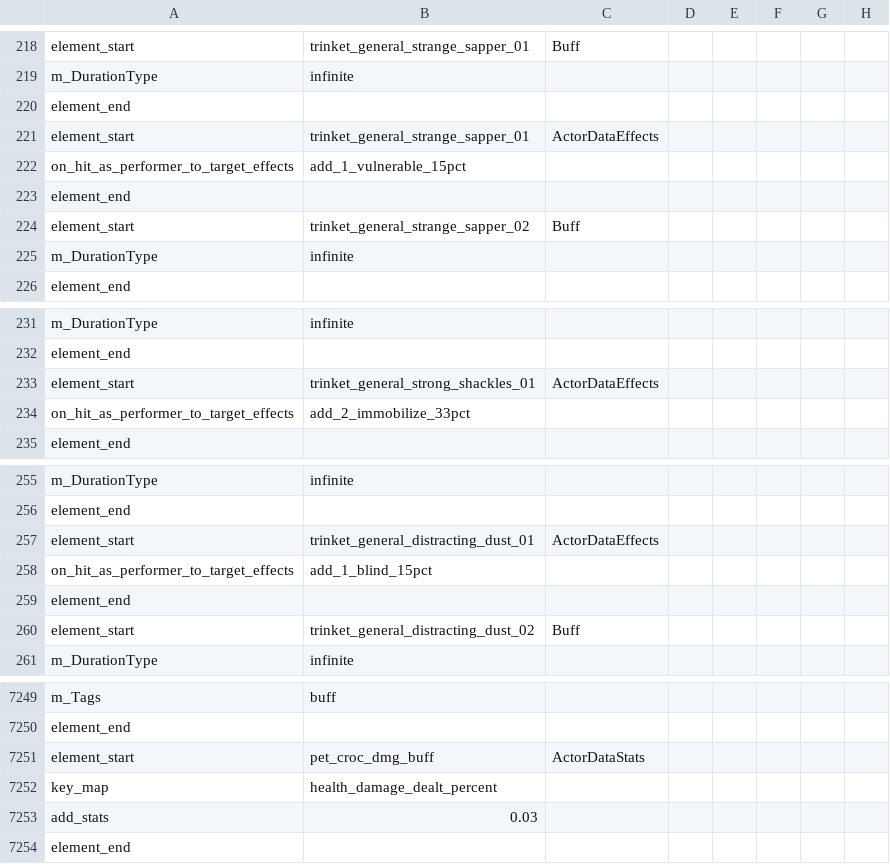
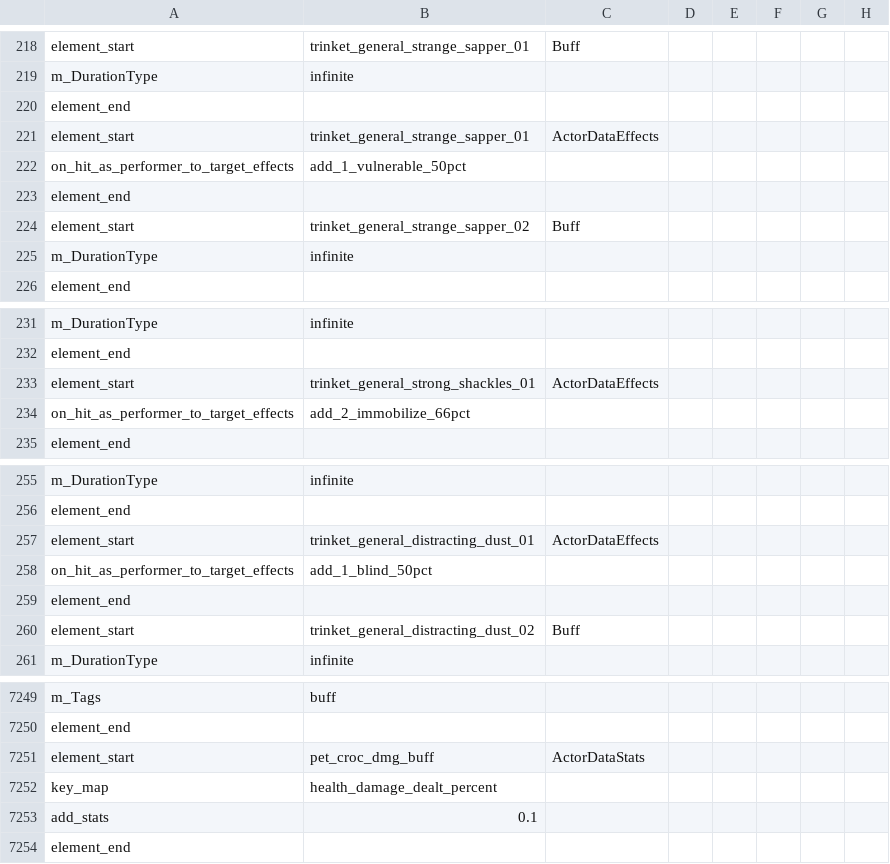
Before and after one commit to woodbrick/darkest-dungeon-2, a CSV file: buff_data_export.Group.csv, drawn as a sheet; only a part is shown, gaps mark what is left out.

```diff
--- a/buff_data_export.Group.csv
+++ b/buff_data_export.Group.csv
@@ -221,3 +221,3 @@ element_end
 element_start,trinket_general_strange_sapper_01,ActorDataEffects
-on_hit_as_performer_to_target_effects,add_1_vulnerable_15pct,
+on_hit_as_performer_to_target_effects,add_1_vulnerable_50pct,
 element_end
@@ -233,3 +233,3 @@ element_end
 element_start,trinket_general_strong_shackles_01,ActorDataEffects
-on_hit_as_performer_to_target_effects,add_2_immobilize_33pct,
+on_hit_as_performer_to_target_effects,add_2_immobilize_66pct,
 element_end
@@ -257,3 +257,3 @@ element_end
 element_start,trinket_general_distracting_dust_01,ActorDataEffects
-on_hit_as_performer_to_target_effects,add_1_blind_15pct,
+on_hit_as_performer_to_target_effects,add_1_blind_50pct,
 element_end
@@ -7252,3 +7252,3 @@ element_start,pet_croc_dmg_buff,ActorDataStats
 key_map,health_damage_dealt_percent,
-add_stats,0.03,
+add_stats,0.1,
 element_end
```
Also changed, not shown: effect_data_export.Group.csv.
